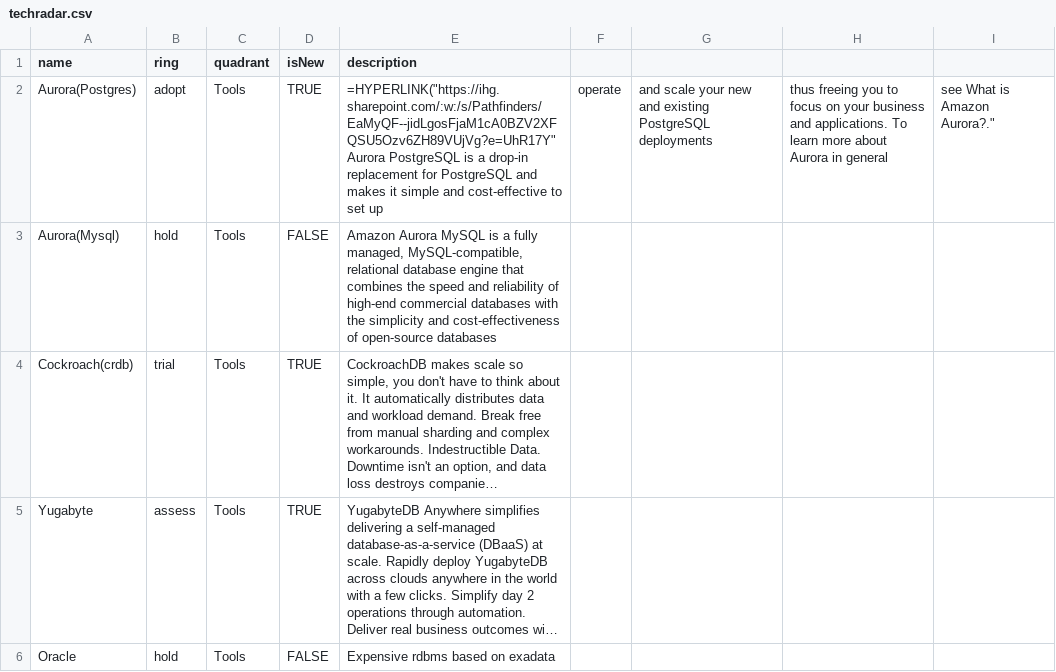
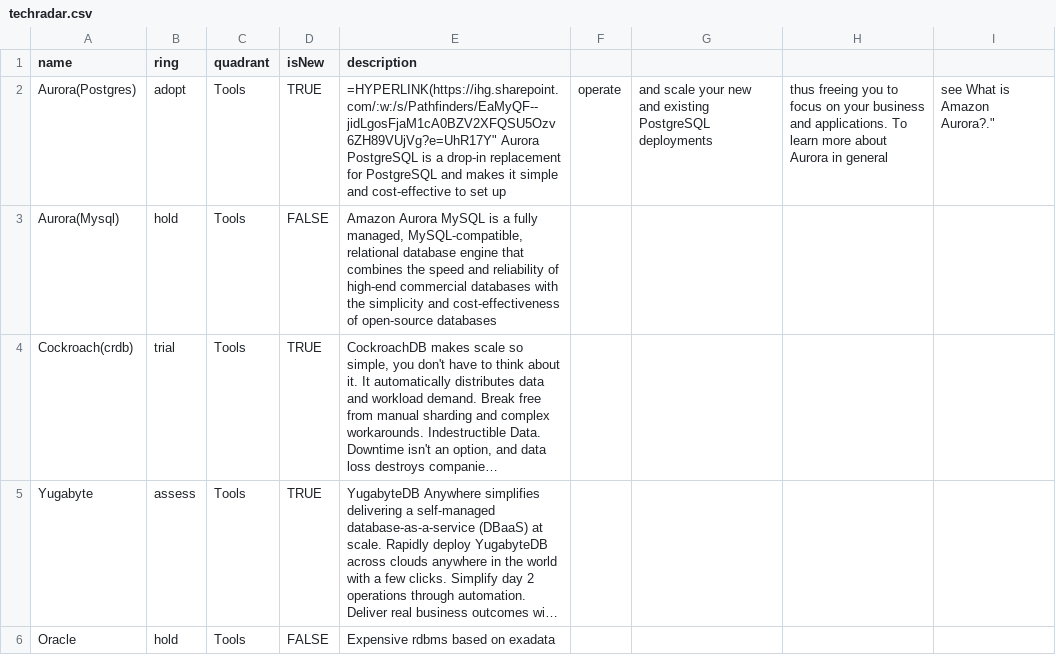
Before and after one commit to tatzlwurm2/techradar, a CSV file: techradar.csv, drawn as a sheet; only a part is shown; long unchanged cells end in ….

Commit message:
Update techradar.csv

```diff
--- a/techradar.csv
+++ b/techradar.csv
@@ -1,3 +1,3 @@
 name,ring,quadrant,isNew,description
-Aurora(Postgres),adopt,Tools,TRUE,=HYPERLINK("https://ihg.sharepoint.com/:w:/s/Pathfinders/EaMyQF--jidLgosFjaM1cA0BZV2XFQSU5Ozv6ZH89VUjVg?e=UhR17Y"  Aurora PostgreSQL is a drop-in replacement for PostgreSQL and makes it simple and cost-effective to set up, operate, and scale your new and existing PostgreSQL deployments, thus freeing you to focus on your business and applications. To learn more about Aurora in general, see What is Amazon Aurora?."
+Aurora(Postgres),adopt,Tools,TRUE,"=HYPERLINK("https://ihg.sharepoint.com/:w:/s/Pathfinders/EaMyQF--jidLgosFjaM1cA0BZV2XFQSU5Ozv6ZH89VUjVg?e=UhR17Y"  Aurora PostgreSQL is a drop-in replacement for PostgreSQL and makes it simple and cost-effective to set up, operate, and scale your new and existing PostgreSQL deployments, thus freeing you to focus on your business and applications. To learn more about Aurora in general, see What is Amazon Aurora?."
 Aurora(Mysql),hold,Tools,FALSE,"Amazon Aurora MySQL is a fully managed, MySQL-compatible, relational database engine that combines the speed and reliability of high-end commercial databases with the simplicity and cost-effectiveness of open-source databases"
```
